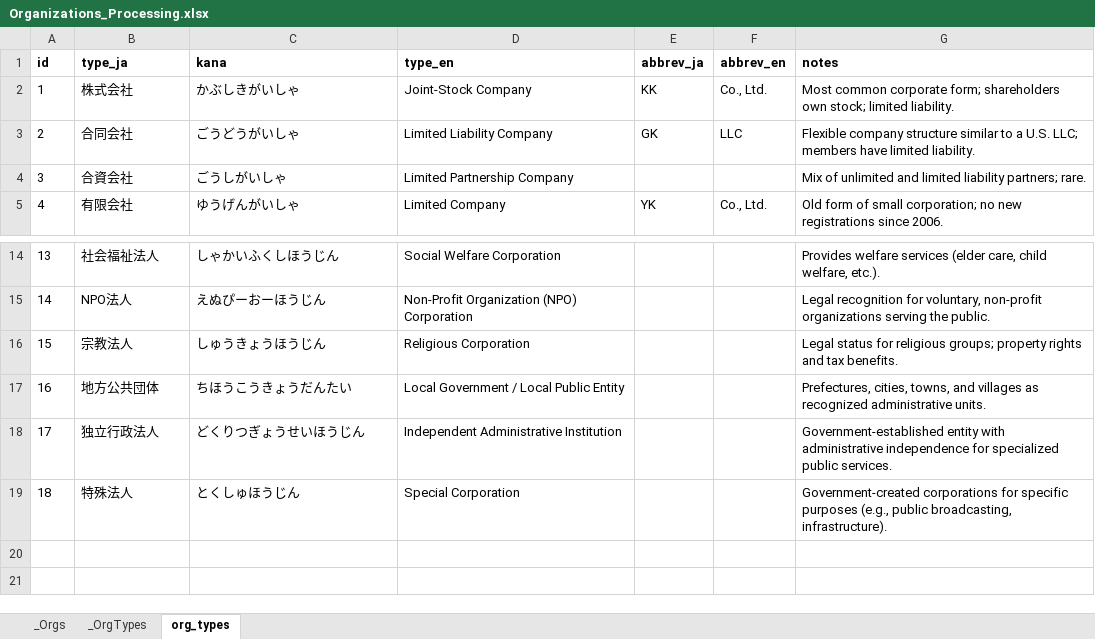
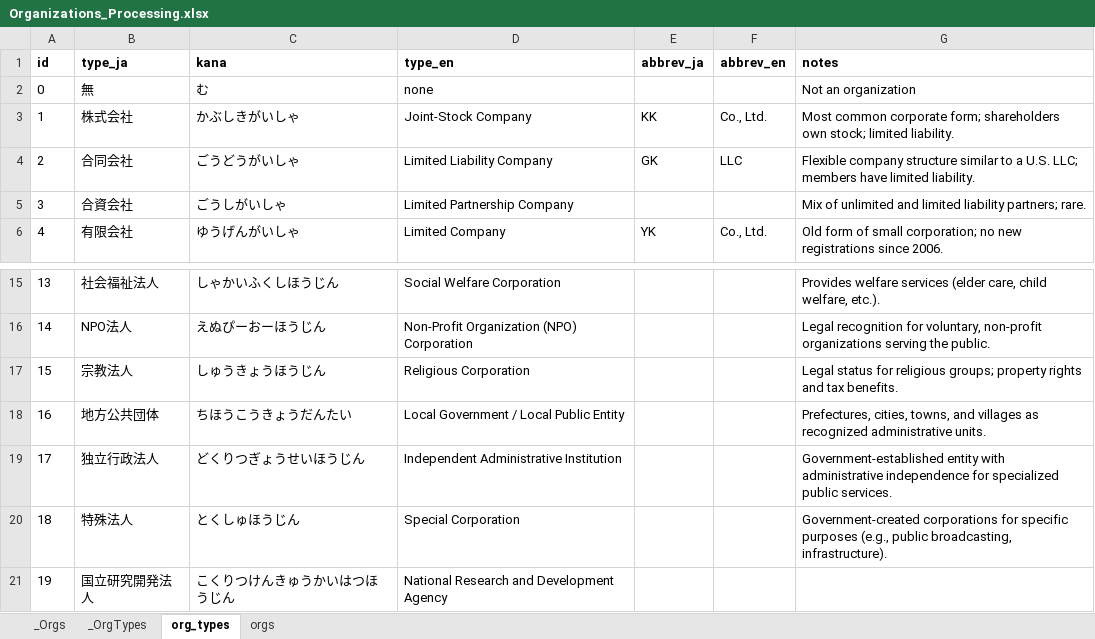
Before and after one commit to benstanfish/JOrgDB, an Excel workbook: planning/Organizations_Processing.xlsx, sheet org_types, drawn as a sheet; only a part is shown, gaps mark what is left out; values as stored, in another font and other column widths than the file's, no borders; the diff names each change by its address in the sheet, - before the commit and + after, or states it on an @@ line.

```diff
--- a/planning/Organizations_Processing.xlsx (sheet org_types)
+++ b/planning/Organizations_Processing.xlsx (sheet org_types)
+sheet tab: orgs
+row 2: 0 | 無 | む | none |  |  | Not an organization
+row 21: 19 | 国立研究開発法人 | こくりつけんきゅうかいはつほうじん | National Research and Development Agency
```
Also changed, not shown: 3 other files.
